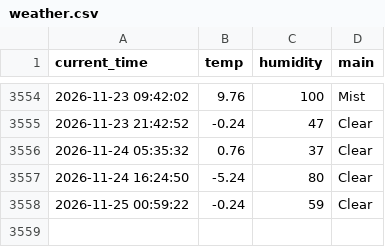
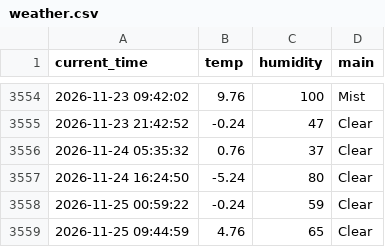
Before and after one commit to haha-hari/weather_5m, a CSV file: weather.csv, drawn as a sheet; only a part is shown, gaps mark what is left out.

```diff
--- a/weather.csv
+++ b/weather.csv
@@ -3558 +3558,2 @@ current_time,temp,humidity,main
 2026-11-25 00:59:22,-0.24,59,Clear
+2026-11-25 09:44:59,4.76,65,Clear
```
